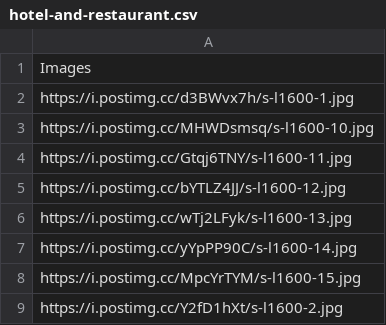
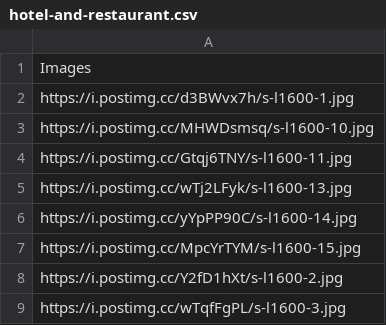
Before and after one commit to Asmit34/drive_website, a CSV file: public/data/murals/hotel-and-restaurant.csv, drawn as a sheet; only a part is shown; the shorter side is filled out with more unchanged rows.

Commit message:
delete image

```diff
--- a/public/data/murals/hotel-and-restaurant.csv
+++ b/public/data/murals/hotel-and-restaurant.csv
@@ -4,3 +4,2 @@ https://i.postimg.cc/MHWDsmsq/s-l1600-10.jpg
 https://i.postimg.cc/Gtqj6TNY/s-l1600-11.jpg
-https://i.postimg.cc/bYTLZ4JJ/s-l1600-12.jpg
 https://i.postimg.cc/wTj2LFyk/s-l1600-13.jpg
```
